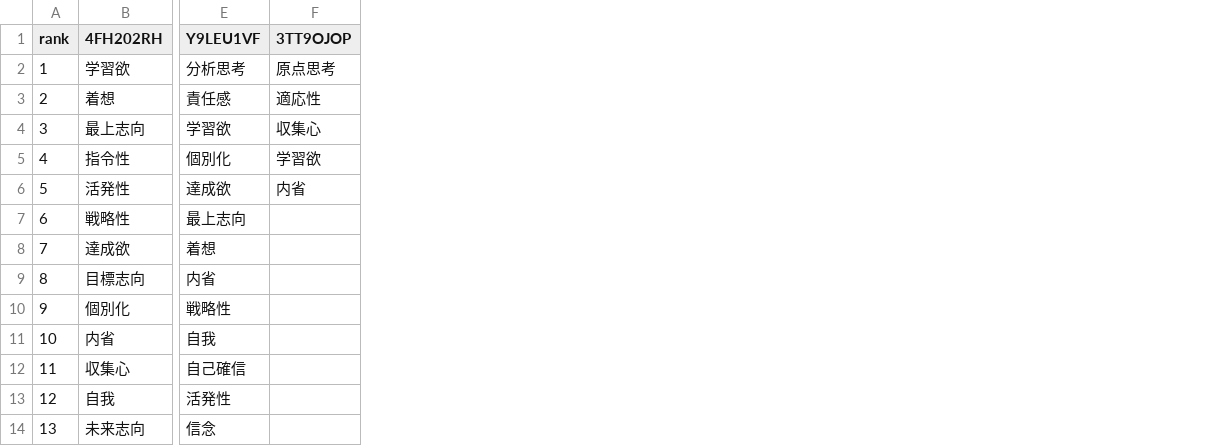
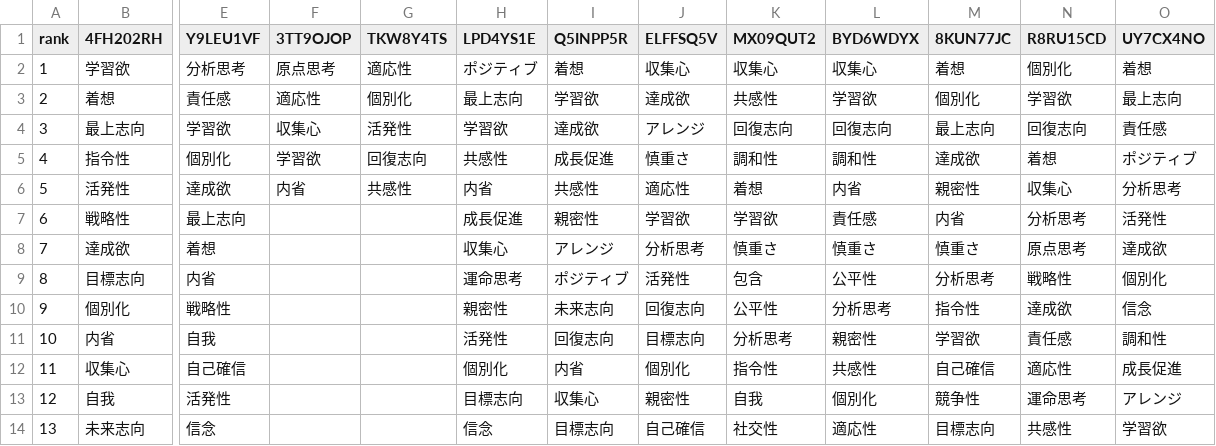
Before and after one commit to rio-kurihara/StrengthsFinderApp, a CSV file: sample_data/original/strengths.csv, drawn as a sheet; only a part is shown, gaps mark what is left out; the diff names each change by its address in the sheet, - before the commit and + after, or states it on an @@ line.

Commit message:
change sample_data. success preprocess

```diff
--- a/sample_data/original/strengths.csv
+++ b/sample_data/original/strengths.csv
+column G (TKW8Y4TS), rows 2-6: 適応性 | 個別化 | 活発性 | 回復志向 | 共感性
+column H (LPD4YS1E), rows 2-14: ポジティブ | 最上志向 | 学習欲 | 共感性 | 内省 | 成長促進 | 収集心 | 運命思考 | 親密性 | 活発性 | 個別化 | 目標志向 | 信念
+column I (Q5INPP5R), rows 2-14: 着想 | 学習欲 | 達成欲 | 成長促進 | 共感性 | 親密性 | アレンジ | ポジティブ | 未来志向 | 回復志向 | 内省 | 収集心 | 目標志向
+column J (ELFFSQ5V), rows 2-14: 収集心 | 達成欲 | アレンジ | 慎重さ | 適応性 | 学習欲 | 分析思考 | 活発性 | 回復志向 | 目標志向 | 個別化 | 親密性 | 自己確信
+column K (MX09QUT2), rows 2-14: 収集心 | 共感性 | 回復志向 | 調和性 | 着想 | 学習欲 | 慎重さ | 包含 | 公平性 | 分析思考 | 指令性 | 自我 | 社交性
+column L (BYD6WDYX), rows 2-14: 収集心 | 学習欲 | 回復志向 | 調和性 | 内省 | 責任感 | 慎重さ | 公平性 | 分析思考 | 親密性 | 共感性 | 個別化 | 適応性
+column M (8KUN77JC), rows 2-14: 着想 | 個別化 | 最上志向 | 達成欲 | 親密性 | 内省 | 慎重さ | 分析思考 | 指令性 | 学習欲 | 自己確信 | 競争性 | 目標志向
+column N (R8RU15CD), rows 2-14: 個別化 | 学習欲 | 回復志向 | 着想 | 収集心 | 分析思考 | 原点思考 | 戦略性 | 達成欲 | 責任感 | 適応性 | 運命思考 | 共感性
+column O (UY7CX4NO), rows 2-14: 着想 | 最上志向 | 責任感 | ポジティブ | 分析思考 | 活発性 | 達成欲 | 個別化 | 信念 | 調和性 | 成長促進 | アレンジ | 学習欲
```
Also changed, not shown: 1 other file.
